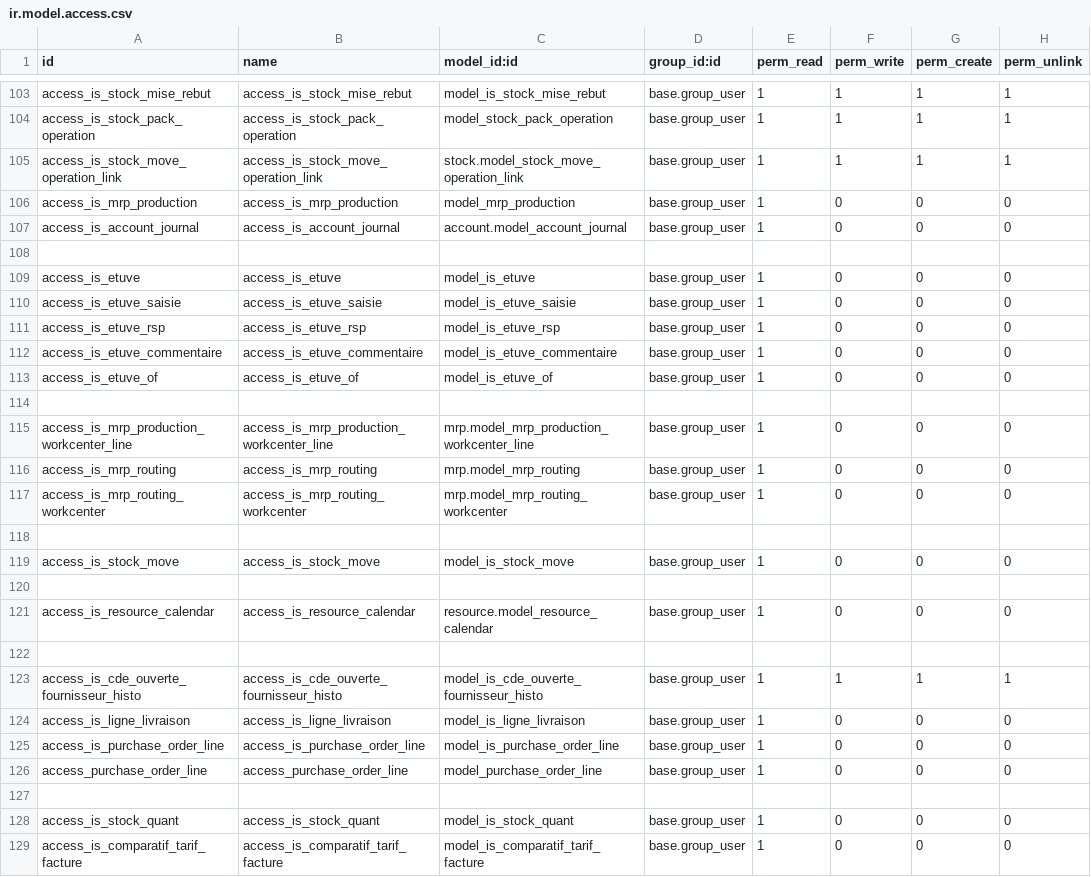
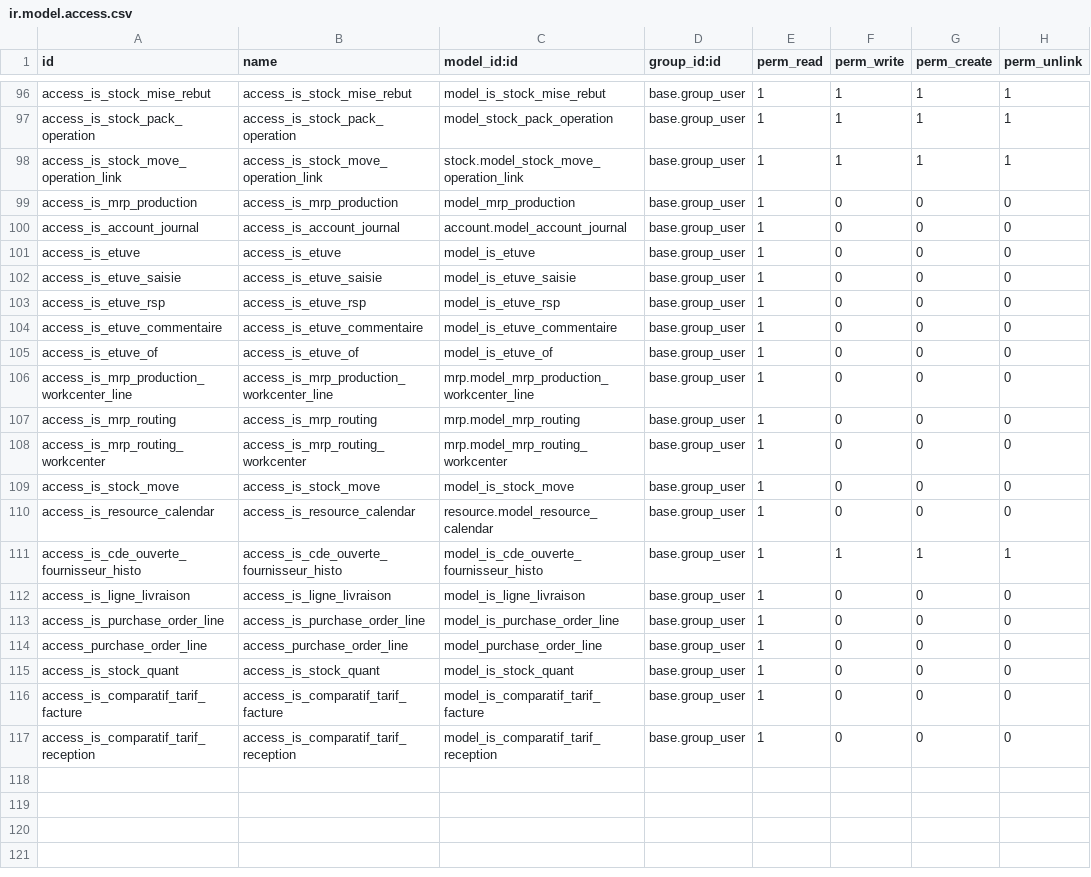
Before and after one commit to tonygalmiche/is_plastigray, a CSV file: security/ir.model.access.csv, drawn as a sheet; only a part is shown, gaps mark what is left out; the diff covers the shown part only.

Commit message:
add is_comparatif_tarif_reception

```diff
--- a/security/ir.model.access.csv
+++ b/security/ir.model.access.csv
@@ -107,3 +100,2 @@ access_is_mrp_production,access_is_mrp_production,model_mrp_production,base.grou
 access_is_account_journal,access_is_account_journal,account.model_account_journal,base.group_user,1,0,0,0
-
 access_is_etuve,access_is_etuve,model_is_etuve,base.group_user,1,0,0,0
@@ -113,3 +105,2 @@ access_is_etuve_commentaire,access_is_etuve_commentaire,model_is_etuve_commentai
 access_is_etuve_of,access_is_etuve_of,model_is_etuve_of,base.group_user,1,0,0,0
-
 access_is_mrp_production_workcenter_line,access_is_mrp_production_workcenter_line,mrp.model_mrp_production_workcenter_line,base.group_user,1,0,0,0
@@ -117,7 +108,4 @@ access_is_mrp_routing,access_is_mrp_routing,mrp.model_mrp_routing,base.group_use
 access_is_mrp_routing_workcenter,access_is_mrp_routing_workcenter,mrp.model_mrp_routing_workcenter,base.group_user,1,0,0,0
-
 access_is_stock_move,access_is_stock_move,model_is_stock_move,base.group_user,1,0,0,0
-
 access_is_resource_calendar,access_is_resource_calendar,resource.model_resource_calendar,base.group_user,1,0,0,0
-
 access_is_cde_ouverte_fournisseur_histo,access_is_cde_ouverte_fournisseur_histo,model_is_cde_ouverte_fournisseur_histo,base.group_user,1,1,1,1
@@ -126,4 +114,4 @@ access_is_purchase_order_line,access_is_purchase_order_line,model_is_purchase_or
 access_purchase_order_line,access_purchase_order_line,model_purchase_order_line,base.group_user,1,0,0,0
-
 access_is_stock_quant,access_is_stock_quant,model_is_stock_quant,base.group_user,1,0,0,0
 access_is_comparatif_tarif_facture,access_is_comparatif_tarif_facture,model_is_comparatif_tarif_facture,base.group_user,1,0,0,0
+access_is_comparatif_tarif_reception,access_is_comparatif_tarif_reception,model_is_comparatif_tarif_reception,base.group_user,1,0,0,0
```
Also changed, not shown: 7 removed rows elsewhere in this file, 7 other files.
